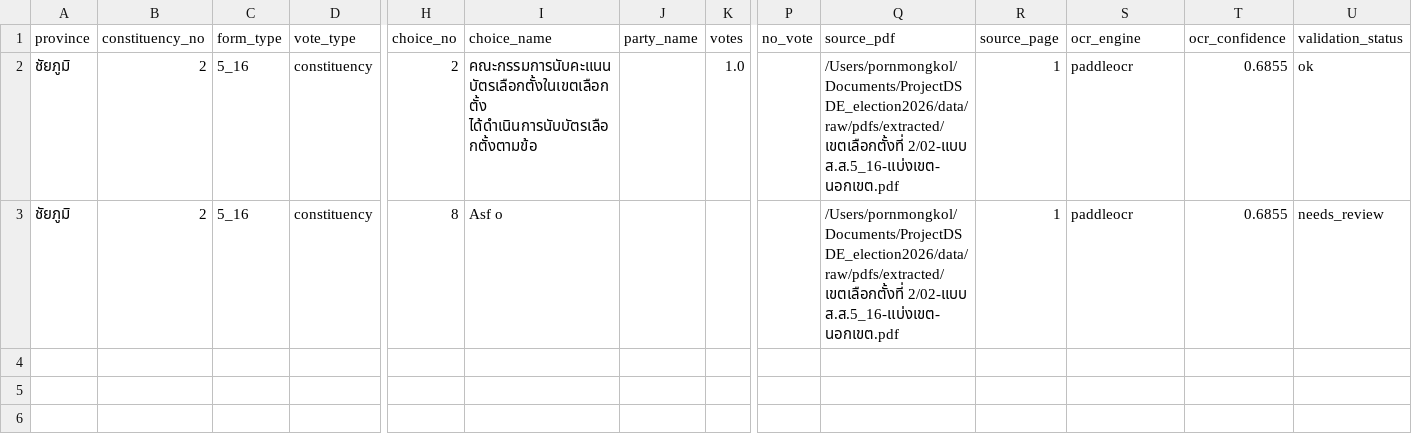
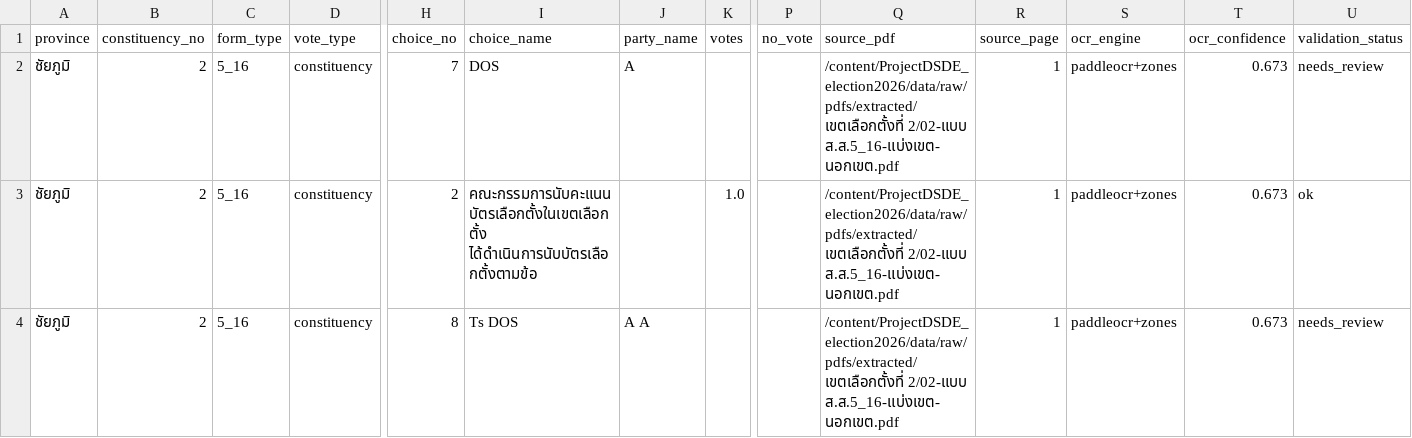
Before and after one commit to besttny/ProjectDSDE_election2026, a CSV file: data/processed/parsed/5_16_02-แบบ ส.ส.5_16-แบ่งเขต-นอกเขต.csv, drawn as a sheet; only a part is shown, gaps mark what is left out; addresses are those after the commit; rows hold the shown columns only; the diff names each change by its address in the sheet, - before the commit and + after, or states it on an @@ line.

```diff
--- a/data/processed/parsed/5_16_02-แบบ ส.ส.5_16-แบ่งเขต-นอกเขต.csv
+++ b/data/processed/parsed/5_16_02-แบบ ส.ส.5_16-แบ่งเขต-นอกเขต.csv
+row 2: ชัยภูมิ | 2 | 5_16 | constituency | 7 | DOS | A |  |  | /content/ProjectDSDE_election2026/data/raw/pdfs/extracted/เขตเลือกตั้งที่ 2/02-แบบ ส.ส.5_16-แบ่งเขต-นอกเขต.pdf | 1 | paddleocr+zones | 0.673 | needs_review
-Q3:Q4 (source_pdf): /Users/pornmongkol/Documents/ProjectDSDE_election2026/data/raw/pdfs/extracted/เขตเลือกตั้งที่ 2/02-แบบ ส.ส.5_16-แบ่งเขต-นอกเขต.pdf
+Q3:Q4 (source_pdf): /content/ProjectDSDE_election2026/data/raw/pdfs/extracted/เขตเลือกตั้งที่ 2/02-แบบ ส.ส.5_16-แบ่งเขต-นอกเขต.pdf
-S3:S4 (ocr_engine): paddleocr
+S3:S4 (ocr_engine): paddleocr+zones
-T3:T4 (ocr_confidence): 0.6855
+T3:T4 (ocr_confidence): 0.673
-I4 (choice_name): Asf o
+I4 (choice_name): Ts DOS
-J4 (party_name): (empty)
+J4 (party_name): A A
```
Also changed, not shown: data/processed/accuracy_report.csv, data/processed/ocr_progress.csv, 54 other files.
